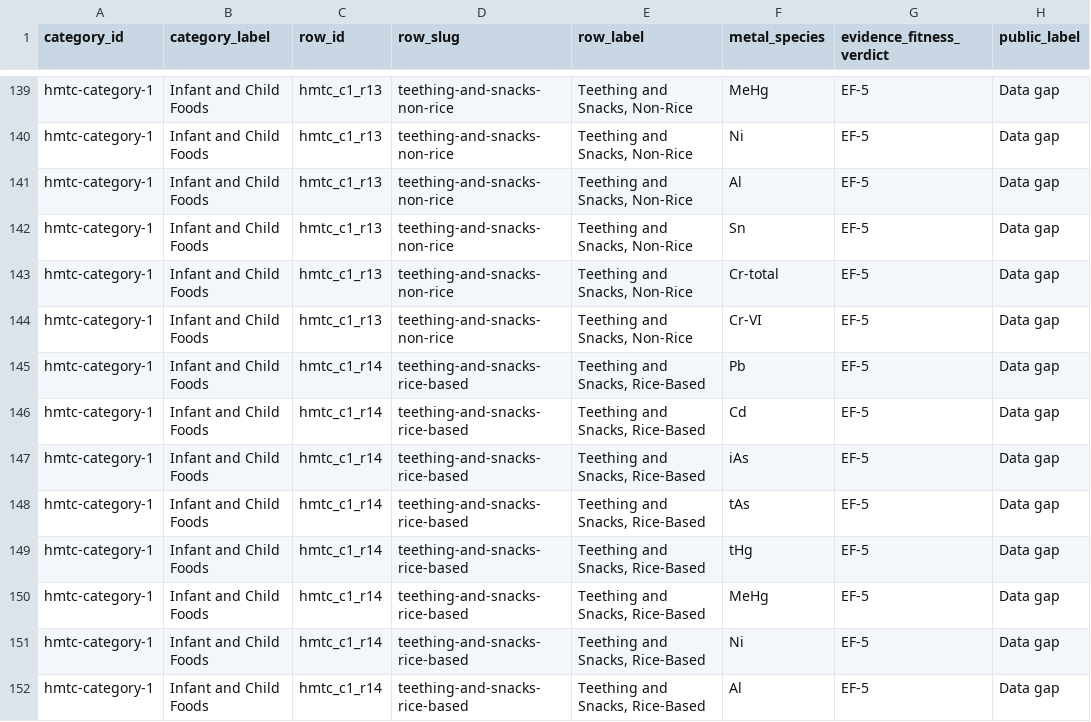
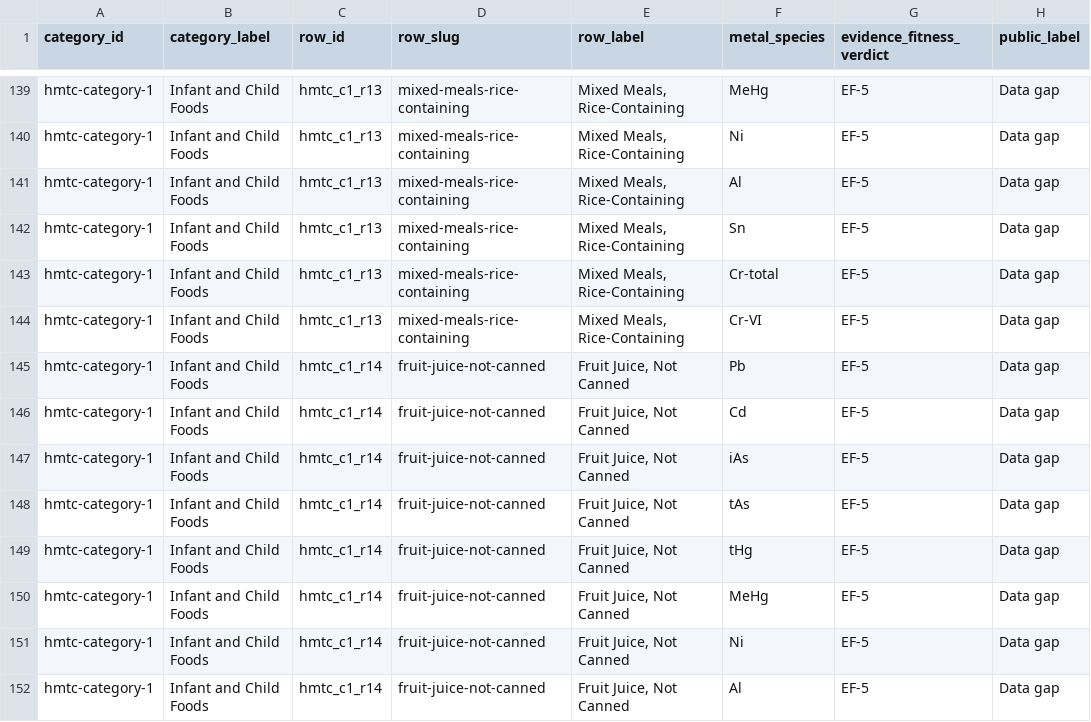
Before and after one commit to paleofoundation/heavymetalindex, a CSV file: data/evidence/category1_register.csv, drawn as a sheet; only a part is shown, gaps mark what is left out; the diff covers the shown part only; the diff names each change by its address in the sheet, - before the commit and + after, or states it on an @@ line.

```diff
--- a/data/evidence/category1_register.csv
+++ b/data/evidence/category1_register.csv
-D139:D144 (row_slug): teething-and-snacks-non-rice
+D139:D144 (row_slug): mixed-meals-rice-containing
-E139:E144 (row_label): Teething and Snacks, Non-Rice
+E139:E144 (row_label): Mixed Meals, Rice-Containing
-D145:D152 (row_slug): teething-and-snacks-rice-based
+D145:D152 (row_slug): fruit-juice-not-canned
-E145:E152 (row_label): Teething and Snacks, Rice-Based
+E145:E152 (row_label): Fruit Juice, Not Canned
```
Also changed, not shown: 104 edited cells elsewhere in this file, 31 other files.
